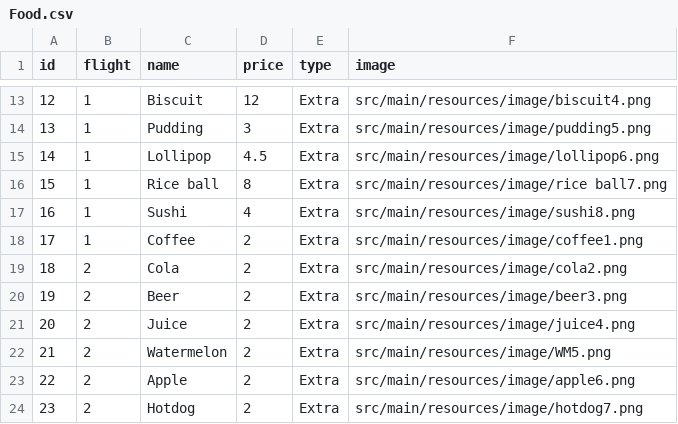
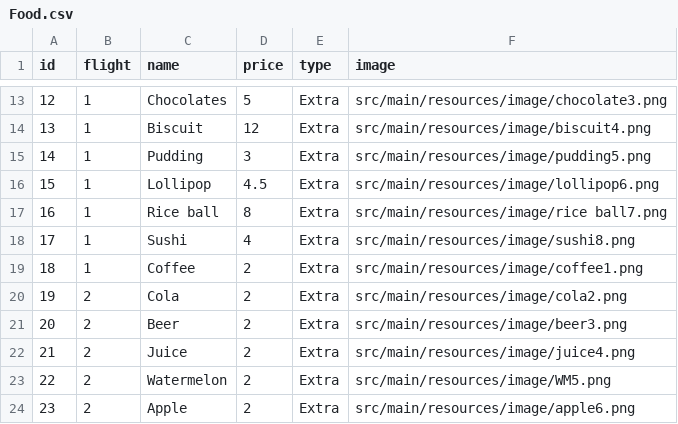
Before and after one commit to ElectroNick-Pro/software-engineering2022-103-pro, a CSV file: src/main/resources/data/Food.csv, drawn as a sheet; only a part is shown, gaps mark what is left out; the diff covers the shown part only.

```diff
--- a/src/main/resources/data/Food.csv
+++ b/src/main/resources/data/Food.csv
@@ -13,12 +13,12 @@ id,flight,name,price,type,image
-12,1,Biscuit,12,Extra,src/main/resources/image/biscuit4.png
-13,1,Pudding,3,Extra,src/main/resources/image/pudding5.png
-14,1,Lollipop,4.5,Extra,src/main/resources/image/lollipop6.png
-15,1,Rice ball,8,Extra,src/main/resources/image/rice ball7.png
-16,1,Sushi,4,Extra,src/main/resources/image/sushi8.png
-17,1,Coffee,2,Extra,src/main/resources/image/coffee1.png
-18,2,Cola,2,Extra,src/main/resources/image/cola2.png
-19,2,Beer,2,Extra,src/main/resources/image/beer3.png
-20,2,Juice,2,Extra,src/main/resources/image/juice4.png
-21,2,Watermelon,2,Extra,src/main/resources/image/WM5.png
-22,2,Apple,2,Extra,src/main/resources/image/apple6.png
-23,2,Hotdog,2,Extra,src/main/resources/image/hotdog7.png
+12,1,Chocolates,5,Extra,src/main/resources/image/chocolate3.png
+13,1,Biscuit,12,Extra,src/main/resources/image/biscuit4.png
+14,1,Pudding,3,Extra,src/main/resources/image/pudding5.png
+15,1,Lollipop,4.5,Extra,src/main/resources/image/lollipop6.png
+16,1,Rice ball,8,Extra,src/main/resources/image/rice ball7.png
+17,1,Sushi,4,Extra,src/main/resources/image/sushi8.png
+18,1,Coffee,2,Extra,src/main/resources/image/coffee1.png
+19,2,Cola,2,Extra,src/main/resources/image/cola2.png
+20,2,Beer,2,Extra,src/main/resources/image/beer3.png
+21,2,Juice,2,Extra,src/main/resources/image/juice4.png
+22,2,Watermelon,2,Extra,src/main/resources/image/WM5.png
+23,2,Apple,2,Extra,src/main/resources/image/apple6.png
```
Also changed, not shown: 127 edited cells elsewhere in this file, 5 other files.
